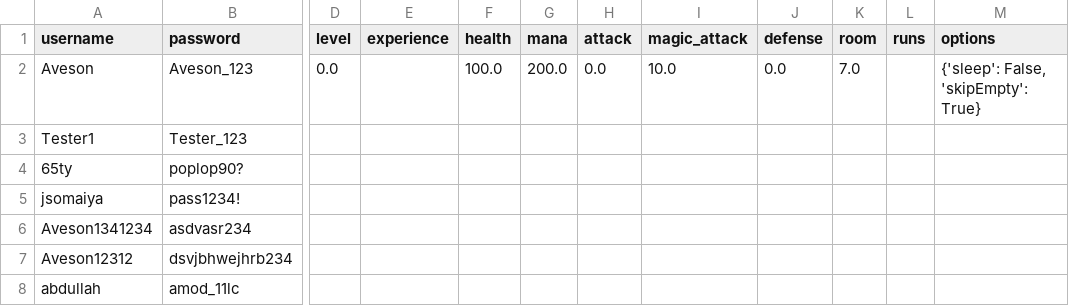
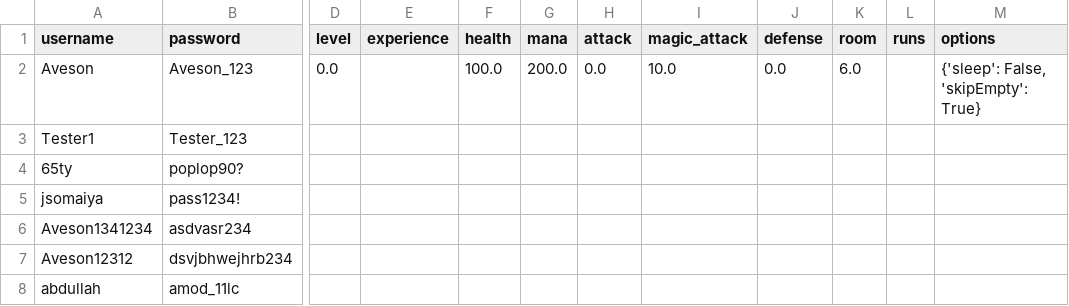
Before and after one commit to AvesonThyBot/Adventure-Game, a CSV file: adventure_game/data/user_details.csv, drawn as a sheet; only a part is shown, gaps mark what is left out; the diff names each change by its address in the sheet, - before the commit and + after, or states it on an @@ line.

```diff
--- a/adventure_game/data/user_details.csv
+++ b/adventure_game/data/user_details.csv
-K2 (room): 7.0
+K2 (room): 6.0
```
Also changed, not shown: 2 other files.
